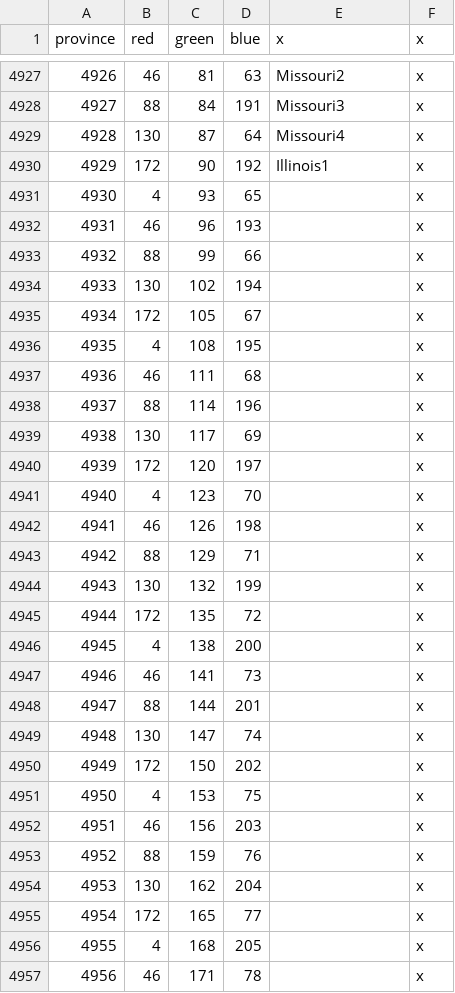
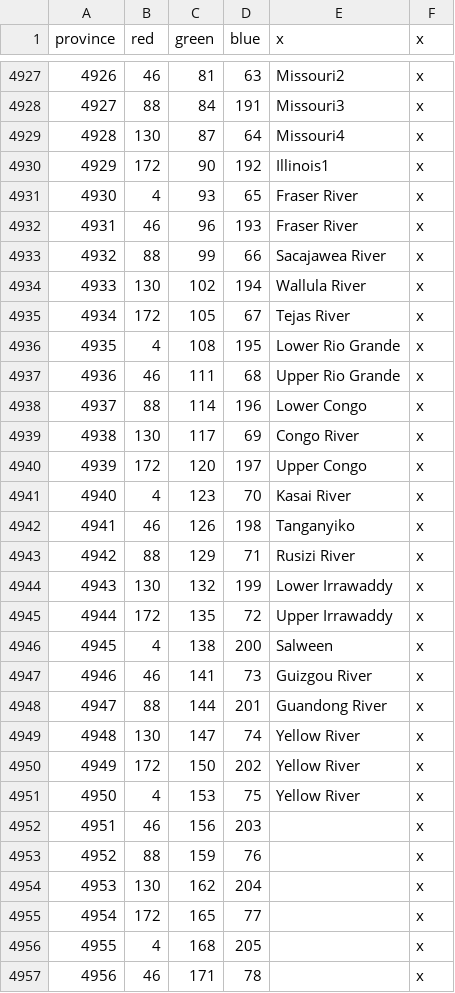
Before and after one commit to 00matthew2000/Lux-Ultima, a CSV file: map/definition.csv, drawn as a sheet; only a part is shown, gaps mark what is left out; the diff covers the shown part only.

```diff
--- a/map/definition.csv
+++ b/map/definition.csv
@@ -4930,23 +4930,23 @@ province;red;green;blue;x;x
 4929;172;90;192;Illinois1;x
-4930;4;93;65;;x
-4931;46;96;193;;x
-4932;88;99;66;;x
-4933;130;102;194;;x
-4934;172;105;67;;x
-4935;4;108;195;;x
-4936;46;111;68;;x
-4937;88;114;196;;x
-4938;130;117;69;;x
-4939;172;120;197;;x
-4940;4;123;70;;x
-4941;46;126;198;;x
-4942;88;129;71;;x
-4943;130;132;199;;x
-4944;172;135;72;;x
-4945;4;138;200;;x
-4946;46;141;73;;x
-4947;88;144;201;;x
-4948;130;147;74;;x
-4949;172;150;202;;x
-4950;4;153;75;;x
+4930;4;93;65;Fraser River;x
+4931;46;96;193;Fraser River;x
+4932;88;99;66;Sacajawea River;x
+4933;130;102;194;Wallula River;x
+4934;172;105;67;Tejas River;x
+4935;4;108;195;Lower Rio Grande;x
+4936;46;111;68;Upper Rio Grande;x
+4937;88;114;196;Lower Congo;x
+4938;130;117;69;Congo River;x
+4939;172;120;197;Upper Congo;x
+4940;4;123;70;Kasai River;x
+4941;46;126;198;Tanganyiko;x
+4942;88;129;71;Rusizi River;x
+4943;130;132;199;Lower Irrawaddy;x
+4944;172;135;72;Upper Irrawaddy;x
+4945;4;138;200;Salween;x
+4946;46;141;73;Guizgou River;x
+4947;88;144;201;Guandong River;x
+4948;130;147;74;Yellow River;x
+4949;172;150;202;Yellow River;x
+4950;4;153;75;Yellow River;x
 4951;46;156;203;;x
```
Also changed, not shown: 3 edited cells elsewhere in this file, localisation/1_titles (Repaired).csv, 6 other files.
